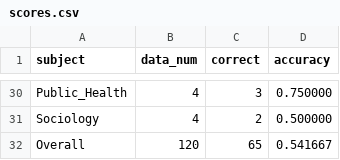
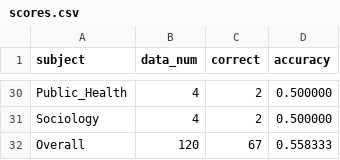
Before and after one commit to yooky0ng/MMDL_Team12, a CSV file: results/ablations/official_prompt_4096_mc120/scores.csv, drawn as a sheet; only a part is shown, gaps mark what is left out; the diff covers the shown part only; the diff names each change by its address in the sheet, - before the commit and + after, or states it on an @@ line.

```diff
--- a/results/ablations/official_prompt_4096_mc120/scores.csv
+++ b/results/ablations/official_prompt_4096_mc120/scores.csv
-C30 (correct): 3
+C30 (correct): 2
-D30 (accuracy): 0.750000
+D30 (accuracy): 0.500000
-C32 (correct): 65
+C32 (correct): 67
-D32 (accuracy): 0.541667
+D32 (accuracy): 0.558333
```
Also changed, not shown: 26 edited cells elsewhere in this file, results/ablations/direct_prompt_128_full900/scores.csv, results/ablations/official_prompt_128_mc120/scores.csv, 5 other files.
